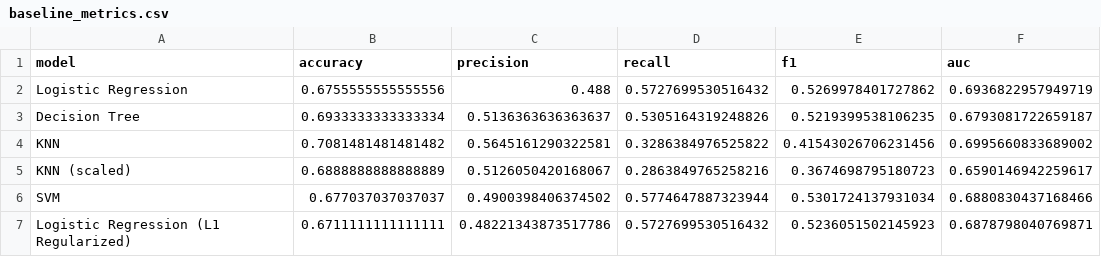
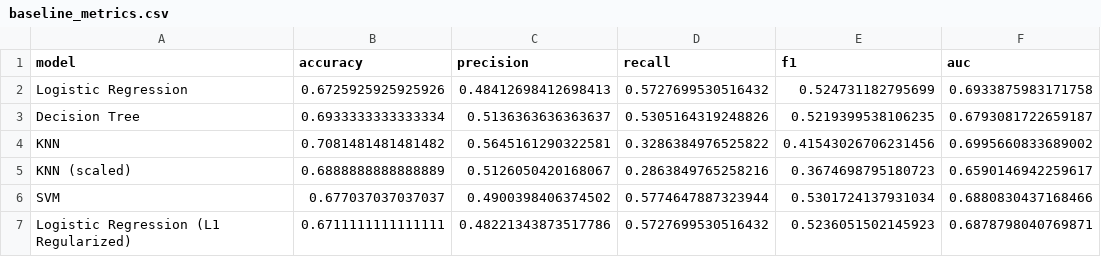
Before and after one commit to Suvekshyajha/anaemia_risk_ml_prediction, a CSV file: results/metrics/baseline_metrics.csv, drawn as a sheet.

```diff
--- a/results/metrics/baseline_metrics.csv
+++ b/results/metrics/baseline_metrics.csv
@@ -1,3 +1,3 @@
 model,accuracy,precision,recall,f1,auc
-Logistic Regression,0.6755555555555556,0.488,0.5727699530516432,0.5269978401727862,0.6936822957949719
+Logistic Regression,0.6725925925925926,0.48412698412698413,0.5727699530516432,0.524731182795699,0.6933875983171758
 Decision Tree,0.6933333333333334,0.5136363636363637,0.5305164319248826,0.5219399538106235,0.6793081722659187
```
Also changed, not shown: 30 other files.
